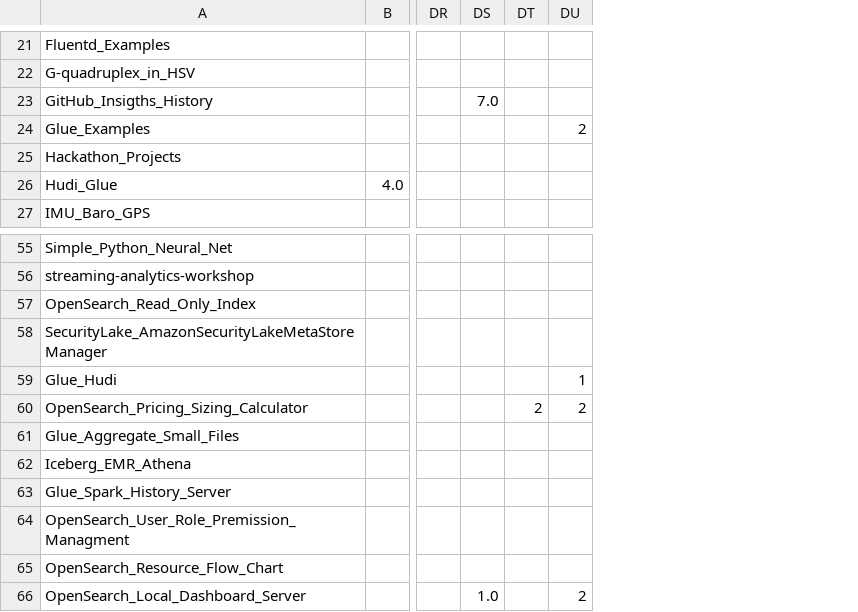
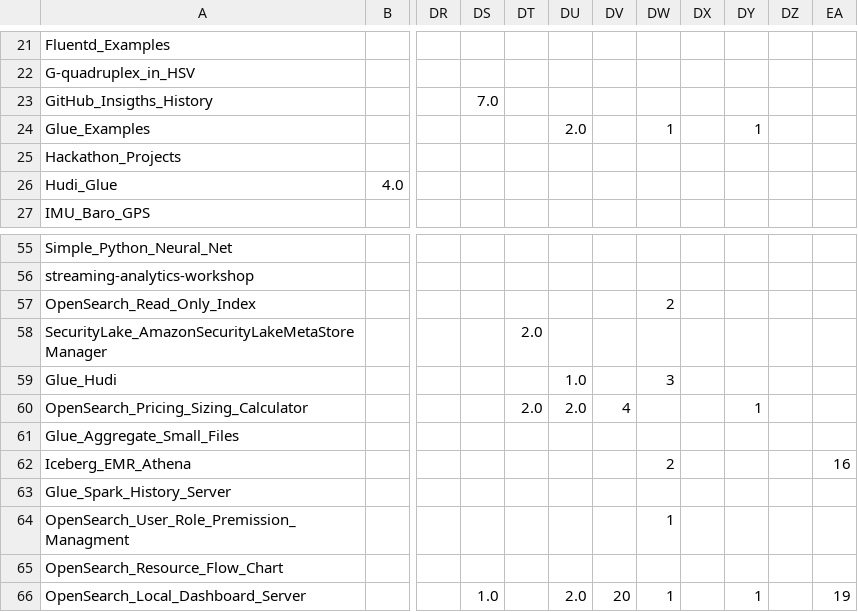
Before and after one commit to ev2900/GitHub_Insigths_History, a CSV file: Metric_Collection/Metric_Data/views.csv, drawn as a sheet; only a part is shown, gaps mark what is left out; addresses are those after the commit; the diff covers the shown part only; the diff names each change by its address in the sheet, - before the commit and + after, or states it on an @@ line.

```diff
--- a/Metric_Collection/Metric_Data/views.csv
+++ b/Metric_Collection/Metric_Data/views.csv
+column DT, rows 58-60: 2.0 |  | 2.0
+column DU, row 24: 2.0; rows 59-66: 1.0 | 2.0 |  |  |  |  |  | 2.0
+column DV, rows 60-66: 4 |  |  |  |  |  | 20
+column DX, empty
+column DZ, empty
+column EA, rows 62-66: 16 |  |  |  | 19
-DW24: (empty)
+DW24: 1
-DY24: 2
+DY24: 1
-DW57: (empty)
+DW57: 2
-DW59: (empty)
+DW59: 3
-DY59: 1
+DY59: (empty)
-DW60: 2
+DW60: (empty)
-DY60: 2
+DY60: 1
-DW62: (empty)
+DW62: 2
-DW64: (empty)
+DW64: 1
-DW66: (empty)
+DW66: 1
-DY66: 2
+DY66: 1
```
Also changed, not shown: 16 edited cells elsewhere in this file, Metric_Collection/Metric_Data/unique_visits.csv.
